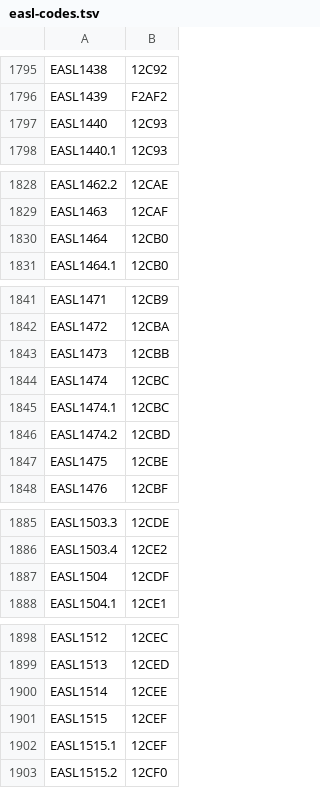
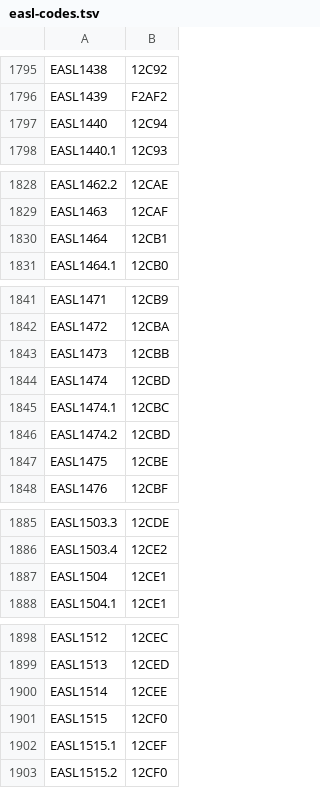
Before and after one commit to stinney/easl, a TSV file: 00raw/easl-codes.tsv, drawn as a sheet; only a part is shown, gaps mark what is left out; the diff covers the shown part only.

```diff
--- a/00raw/easl-codes.tsv
+++ b/00raw/easl-codes.tsv
@@ -1796,3 +1796,3 @@ EASL1438	12C92
 EASL1439	F2AF2
-EASL1440	12C93
+EASL1440	12C94
 EASL1440.1	12C93
@@ -1829,3 +1829,3 @@ EASL1462.2	12CAE
 EASL1463	12CAF
-EASL1464	12CB0
+EASL1464	12CB1
 EASL1464.1	12CB0
@@ -1843,3 +1843,3 @@ EASL1472	12CBA
 EASL1473	12CBB
-EASL1474	12CBC
+EASL1474	12CBD
 EASL1474.1	12CBC
@@ -1886,3 +1886,3 @@ EASL1503.3	12CDE
 EASL1503.4	12CE2
-EASL1504	12CDF
+EASL1504	12CE1
 EASL1504.1	12CE1
@@ -1900,3 +1900,3 @@ EASL1513	12CED
 EASL1514	12CEE
-EASL1515	12CEF
+EASL1515	12CF0
 EASL1515.1	12CEF
```
Also changed, not shown: 14 edited cells elsewhere in this file, 00etc/easl-tags.tsv, 00raw/easl-glyph.tsv, 9 other files.
